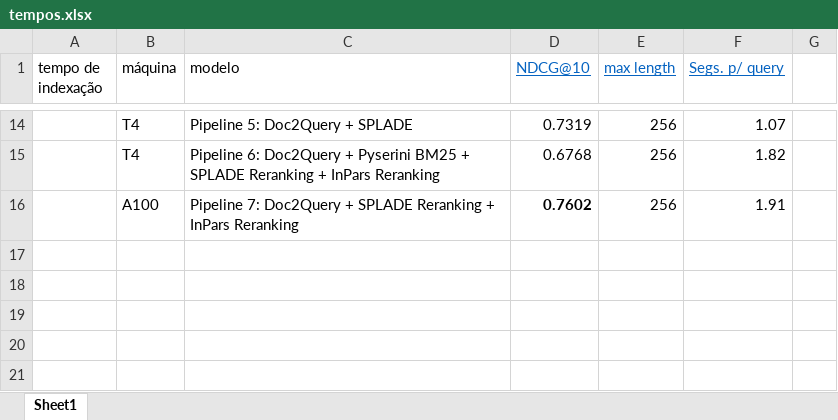
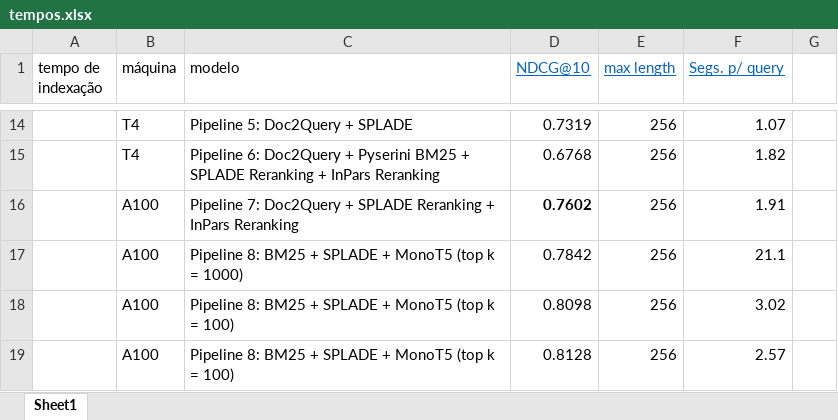
Before and after one commit to monilouise/unicamp-P_IA368DD_2023S1, an Excel workbook: Aula_10/tempos.xlsx, sheet Sheet1, drawn as a sheet; only a part is shown, gaps mark what is left out; values as stored, in another font and other column widths than the file's, no borders; the diff names each change by its address in the sheet, - before the commit and + after, or states it on an @@ line.

Commit message:
Mono T5

```diff
--- a/Aula_10/tempos.xlsx (sheet Sheet1)
+++ b/Aula_10/tempos.xlsx (sheet Sheet1)
+row 17:  | A100 | Pipeline 8: BM25 + SPLADE + MonoT5 (top k = 1000) | 0.7842 | 256 | 21.1
+row 18:  | A100 | Pipeline 8: BM25 + SPLADE + MonoT5 (top k = 100) | 0.8098 | 256 | 3.02
+row 19:  | A100 | Pipeline 8: BM25 + SPLADE + MonoT5 (top k = 100) | 0.8128 | 256 | 2.57
```
